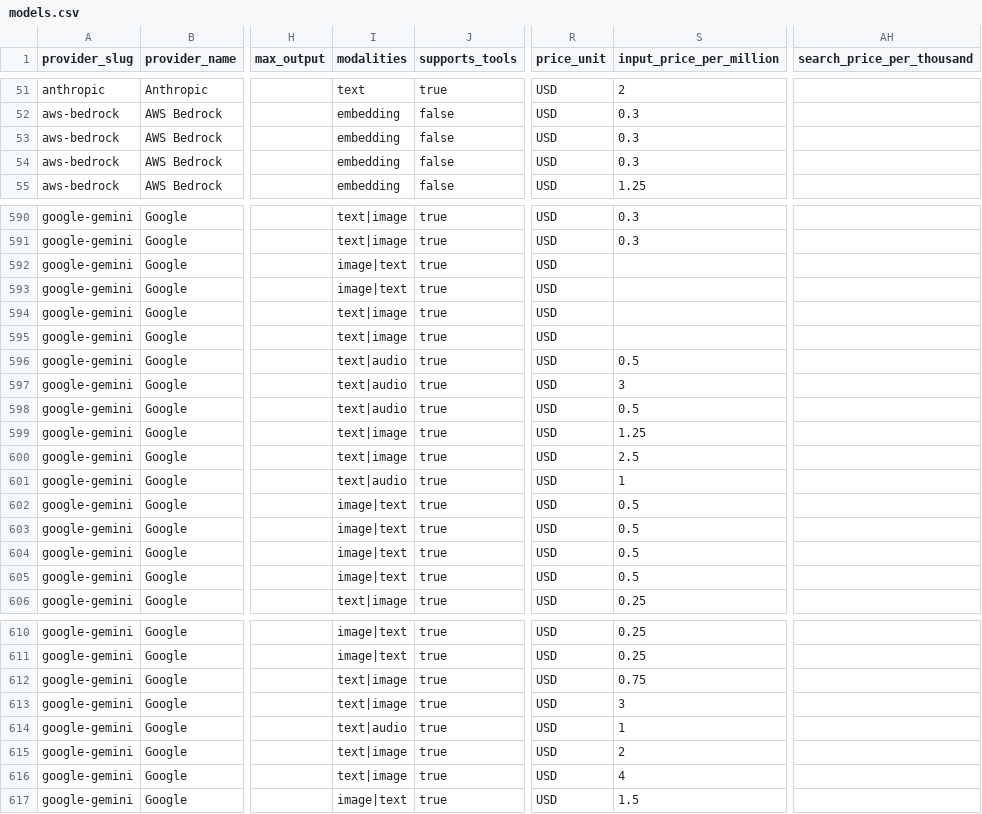
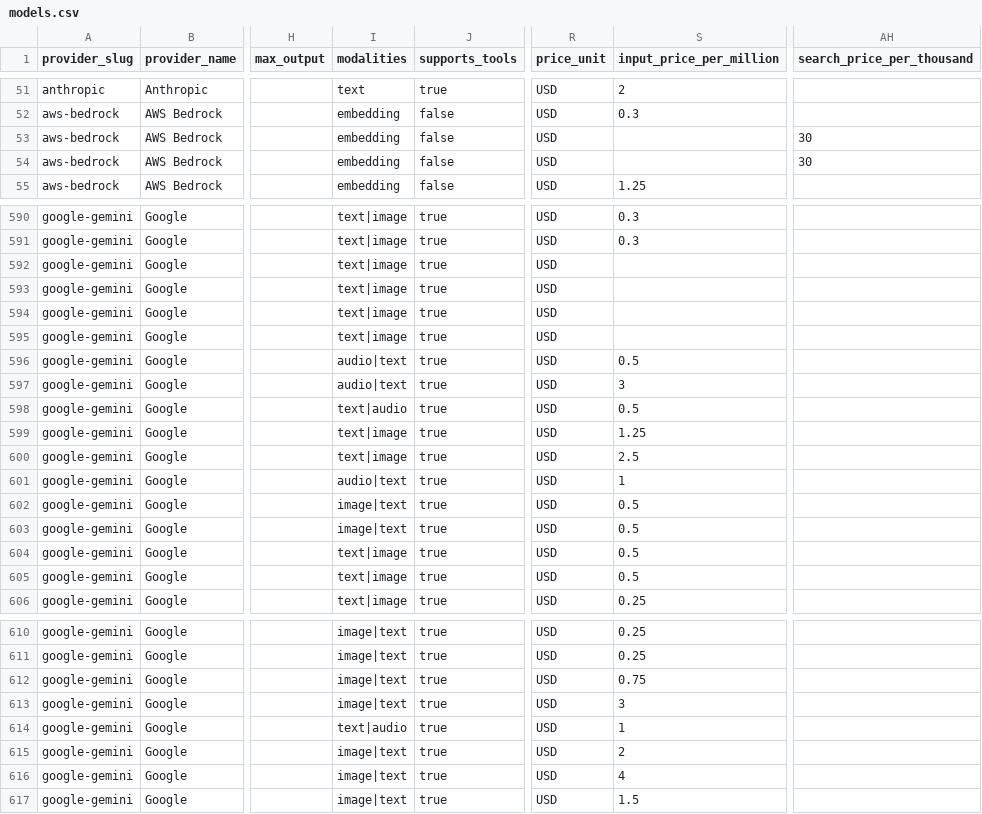
Before and after one commit to llmrates/llm-pricing-dataset, a CSV file: data/models.csv, drawn as a sheet; only a part is shown, gaps mark what is left out; the diff covers the shown part only; the diff names each change by its address in the sheet, - before the commit and + after, or states it on an @@ line.

```diff
--- a/data/models.csv
+++ b/data/models.csv
-S53:S54 (input_price_per_million): 0.3
+S53:S54 (input_price_per_million): (empty)
-AH53:AH54 (search_price_per_thousand): (empty)
+AH53:AH54 (search_price_per_thousand): 30
-I592:I593 (modalities): image|text
+I592:I593 (modalities): text|image
-I596:I597 (modalities): text|audio
+I596:I597 (modalities): audio|text
-I601 (modalities): text|audio
+I601 (modalities): audio|text
-I604:I605 (modalities): image|text
+I604:I605 (modalities): text|image
-I612:I613 (modalities): text|image
+I612:I613 (modalities): image|text
-I615:I616 (modalities): text|image
+I615:I616 (modalities): image|text
```
Also changed, not shown: 5 moved rows and 58 edited cells elsewhere in this file, 2 other files.
